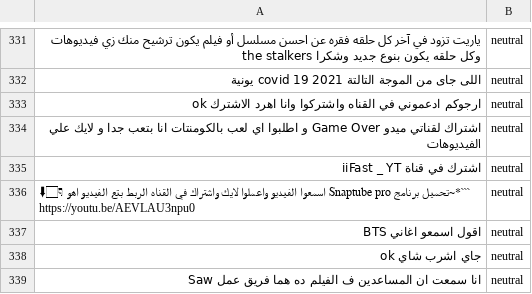
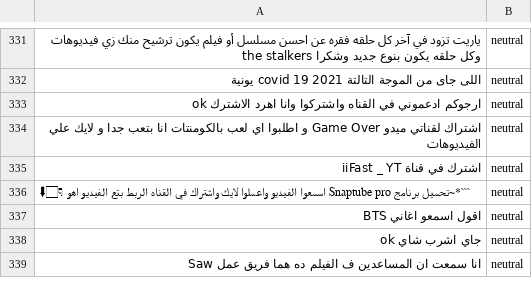
Before and after one commit to moeyad7/Thesis_Data, a CSV file: Other_Datasets/ArEnSA/test.csv, drawn as a sheet; only a part is shown, gaps mark what is left out; ↵ is a line break in a cell; the diff covers the shown part only; the diff names each change by its address in the sheet, - before the commit and + after, or states it on an @@ line.

```diff
--- a/Other_Datasets/ArEnSA/test.csv
+++ b/Other_Datasets/ArEnSA/test.csv
-A336: …اهو 👇🏻⬇ ↵ https://youtu.be/AEVLAU3npu0
+A336: …اهو 👇🏻⬇
```
Also changed, not shown: 48 edited cells elsewhere in this file, Other_Datasets/ArEnSA/dev.csv, Other_Datasets/ArEnSA/train.csv, 1 other file.
